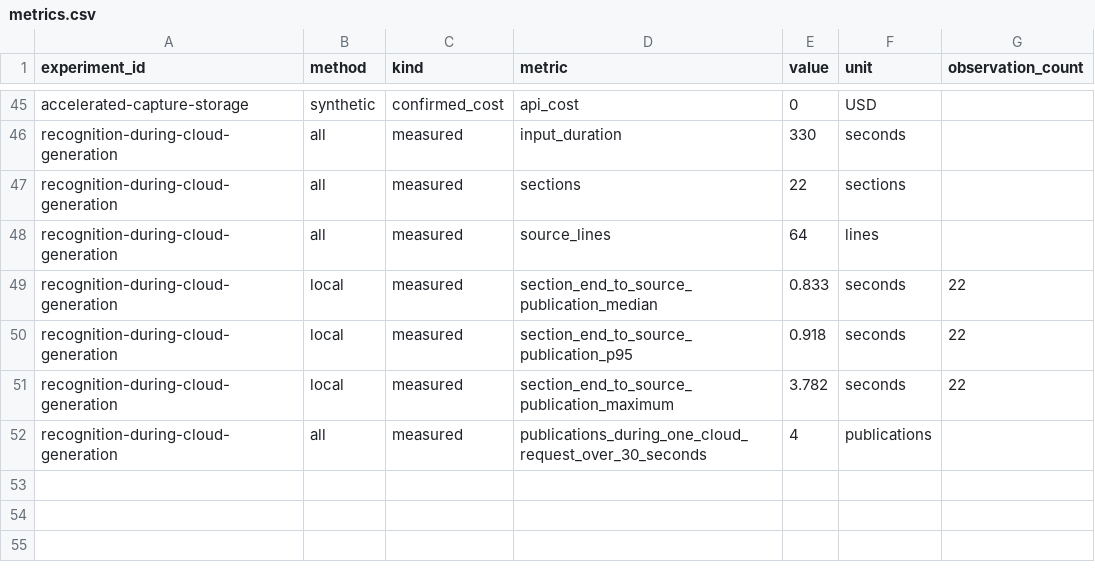
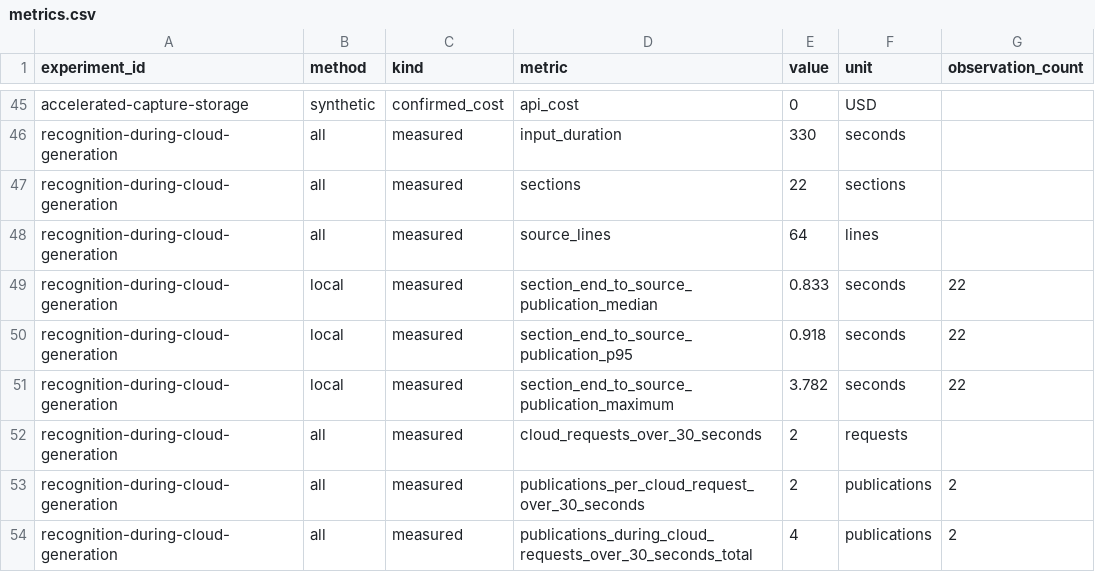
Before and after one commit to nishio/live-lecture-translation, a CSV file: docs/experiments/metrics.csv, drawn as a sheet; only a part is shown, gaps mark what is left out.

```diff
--- a/docs/experiments/metrics.csv
+++ b/docs/experiments/metrics.csv
@@ -51,2 +51,4 @@ recognition-during-cloud-generation,local,measured,section_end_to_source_publica
 recognition-during-cloud-generation,local,measured,section_end_to_source_publication_maximum,3.782,seconds,22
-recognition-during-cloud-generation,all,measured,publications_during_one_cloud_request_over_30_seconds,4,publications,
+recognition-during-cloud-generation,all,measured,cloud_requests_over_30_seconds,2,requests,
+recognition-during-cloud-generation,all,measured,publications_per_cloud_request_over_30_seconds,2,publications,2
+recognition-during-cloud-generation,all,measured,publications_during_cloud_requests_over_30_seconds_total,4,publications,2
```
Also changed, not shown: 14 other files.
